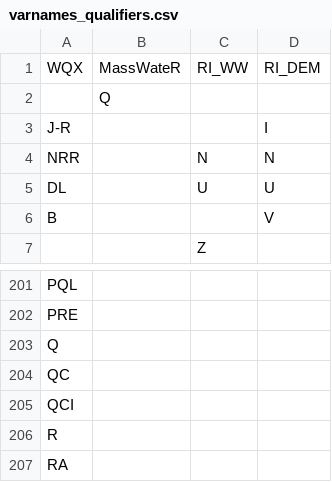
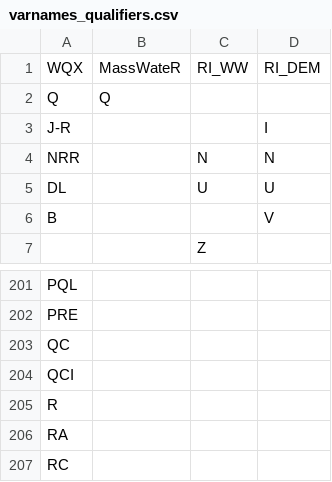
Before and after one commit to massbays-tech/wqformat, a CSV file: data-raw/varnames_qualifiers.csv, drawn as a sheet; only a part is shown, gaps mark what is left out; the shorter side is filled out with more unchanged rows.

```diff
--- a/data-raw/varnames_qualifiers.csv
+++ b/data-raw/varnames_qualifiers.csv
@@ -1,3 +1,3 @@
 WQX,MassWateR,RI_WW,RI_DEM
-,Q,,
+Q,Q,,
 J-R,,,I
@@ -202,3 +202,2 @@ PQL,,,
 PRE,,,
-Q,,,
 QC,,,
```
Also changed, not shown: data-raw/colnames_results.csv, data-raw/colnames_sites.csv, 4 other files.
